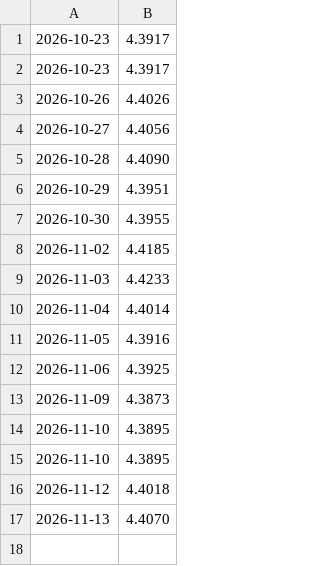
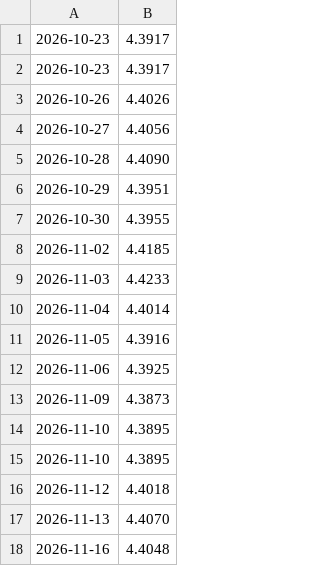
Before and after one commit to TheH3rmit/kursy-nbp, a CSV file: dane/eur.csv, drawn as a sheet.

```diff
--- a/dane/eur.csv
+++ b/dane/eur.csv
@@ -17 +17,2 @@
 2026-11-13,4.4070
+2026-11-16,4.4048
```
